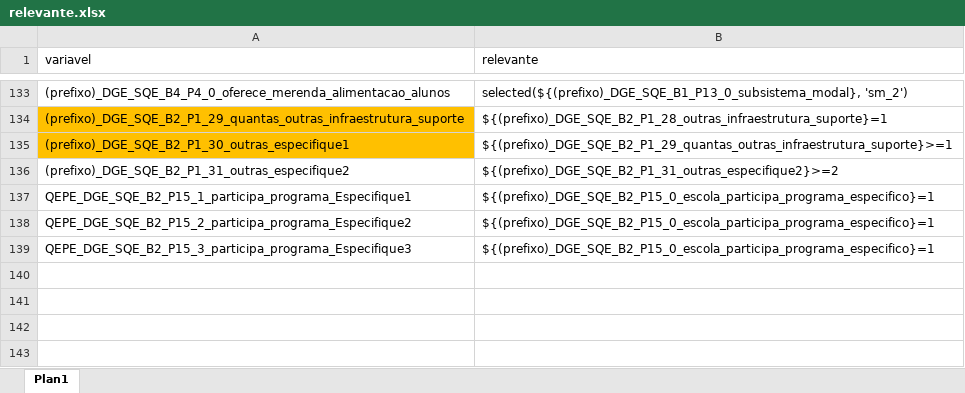
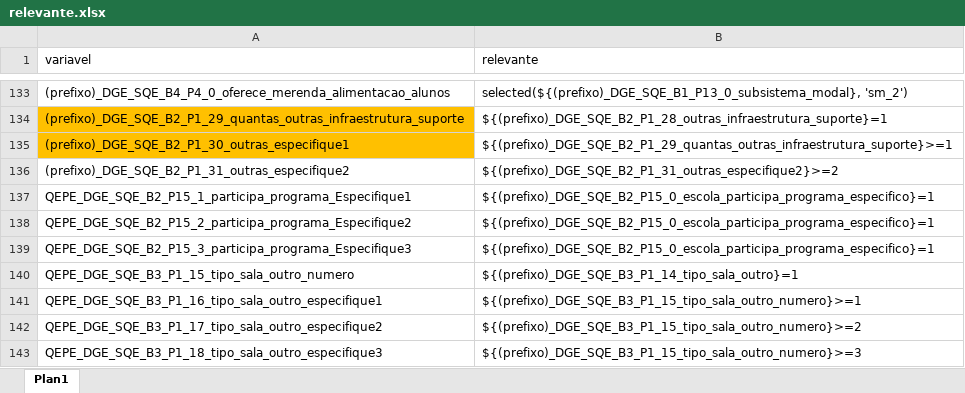
Before and after one commit to ivanydev/conversor-pat2, an Excel workbook: relevante.xlsx, sheet Plan1, drawn as a sheet; only a part is shown, gaps mark what is left out; values as stored, in another font and other column widths than the file's, no borders; conditional formats not drawn; the diff names each change by its address in the sheet, - before the commit and + after, or states it on an @@ line.

Commit message:
Add files via upload
relevante para tipo de salas de aula

```diff
--- a/relevante.xlsx (sheet Plan1)
+++ b/relevante.xlsx (sheet Plan1)
+row 140: QEPE_DGE_SQE_B3_P1_15_tipo_sala_outro_numero | ${(prefixo)_DGE_SQE_B3_P1_14_tipo_sala_outro}=1
+row 141: QEPE_DGE_SQE_B3_P1_16_tipo_sala_outro_especifique1 | ${(prefixo)_DGE_SQE_B3_P1_15_tipo_sala_outro_numero}>=1
+row 142: QEPE_DGE_SQE_B3_P1_17_tipo_sala_outro_especifique2 | ${(prefixo)_DGE_SQE_B3_P1_15_tipo_sala_outro_numero}>=2
+row 143: QEPE_DGE_SQE_B3_P1_18_tipo_sala_outro_especifique3 | ${(prefixo)_DGE_SQE_B3_P1_15_tipo_sala_outro_numero}>=3
```
